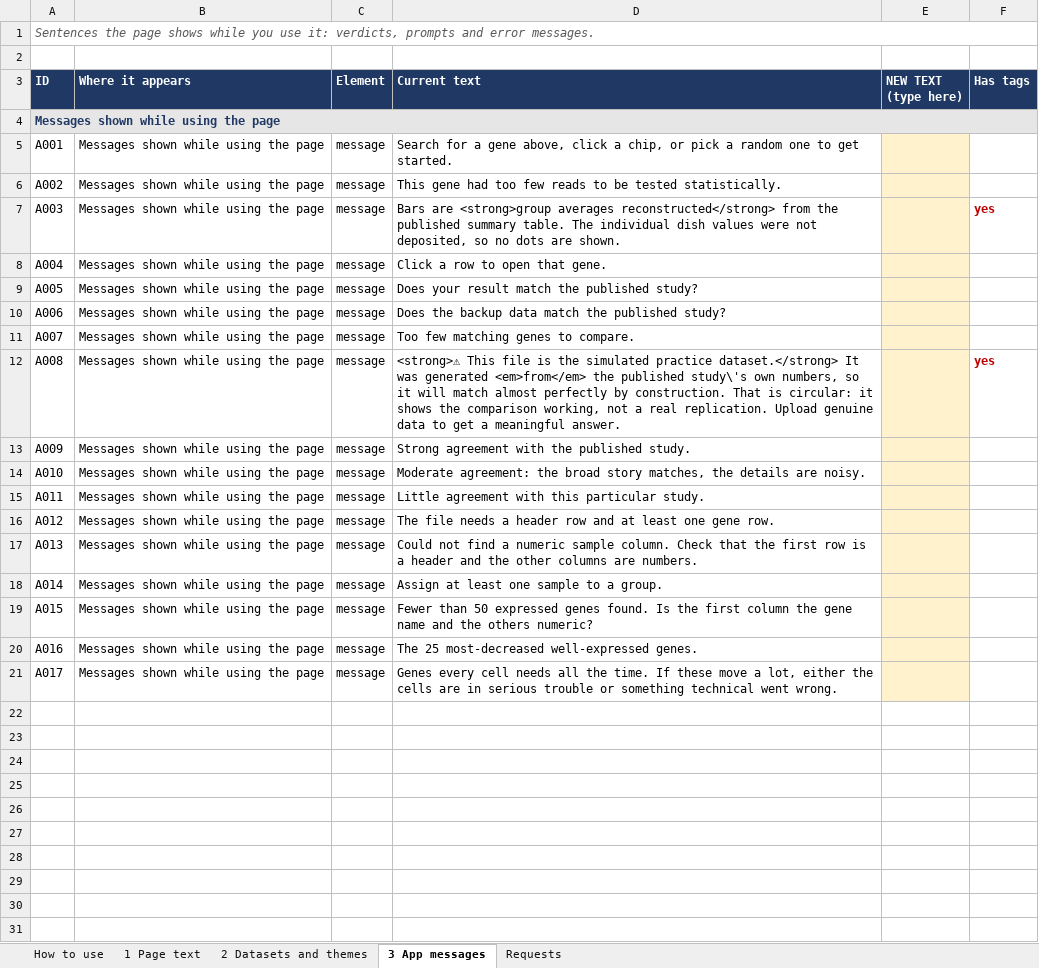
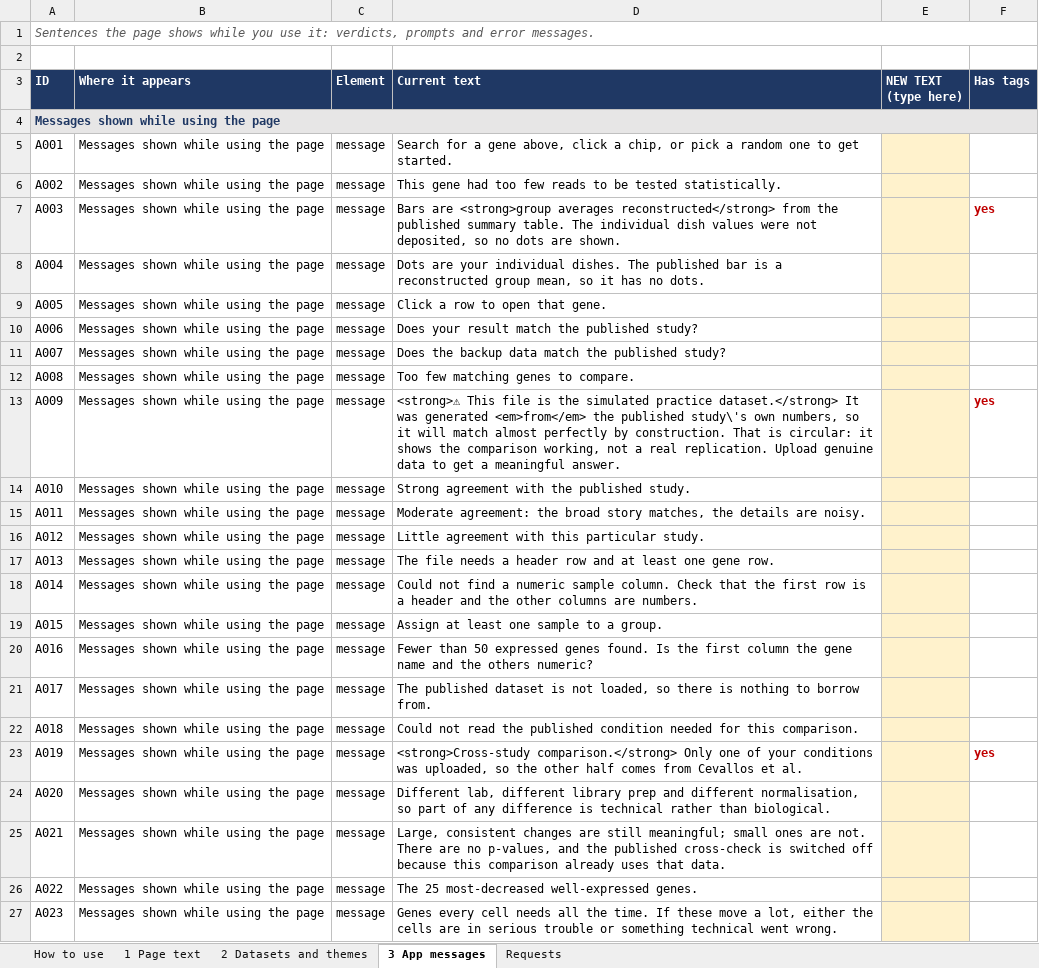
Before and after one commit to johnjacobpeters/cad-gene-explorer, an Excel workbook: editing/CAD_Explorer_text.xlsx, sheet 3 App messages, drawn as a sheet; values as stored, in another font and other column widths than the file's, no borders; the diff names each change by its address in the sheet, - before the commit and + after, or states it on an @@ line.

```diff
--- a/editing/CAD_Explorer_text.xlsx (sheet 3 App messages)
+++ b/editing/CAD_Explorer_text.xlsx (sheet 3 App messages)
-D8 (Current text): Click a row to open that gene.
+D8 (Current text): Dots are your individual dishes. The published bar is a reconstructed group mean, so it has no dots.
-D9 (Current text): Does your result match the published study?
+D9 (Current text): Click a row to open that gene.
-D10 (Current text): Does the backup data match the published study?
+D10 (Current text): Does your result match the published study?
-D11 (Current text): Too few matching genes to compare.
+D11 (Current text): Does the backup data match the published study?
-D12 (Current text): <strong>⚠ This file is the simulated practice dataset.</strong> It was generated <em>from</em> the published study\'s own numbers, so it will match almost perfectly by construction. That is circular: it shows the comparison working, not a real replication. Upload genuine data to get a meaningful answer.
+D12 (Current text): Too few matching genes to compare.
-F12 (Has tags): yes
+F12 (Has tags): (empty)
-D13 (Current text): Strong agreement with the published study.
+D13 (Current text): <strong>⚠ This file is the simulated practice dataset.</strong> It was generated <em>from</em> the published study\'s own numbers, so it will match almost perfectly by construction. That is circular: it shows the comparison working, not a real replication. Upload genuine data to get a meaningful answer.
-F13 (Has tags): (empty)
+F13 (Has tags): yes
-D14 (Current text): Moderate agreement: the broad story matches, the details are noisy.
+D14 (Current text): Strong agreement with the published study.
-D15 (Current text): Little agreement with this particular study.
+D15 (Current text): Moderate agreement: the broad story matches, the details are noisy.
-D16 (Current text): The file needs a header row and at least one gene row.
+D16 (Current text): Little agreement with this particular study.
-D17 (Current text): Could not find a numeric sample column. Check that the first row is a header and the other columns are numbers.
+D17 (Current text): The file needs a header row and at least one gene row.
-D18 (Current text): Assign at least one sample to a group.
+D18 (Current text): Could not find a numeric sample column. Check that the first row is a header and the other columns are numbers.
-D19 (Current text): Fewer than 50 expressed genes found. Is the first column the gene name and the others numeric?
+D19 (Current text): Assign at least one sample to a group.
-D20 (Current text): The 25 most-decreased well-expressed genes.
+D20 (Current text): Fewer than 50 expressed genes found. Is the first column the gene name and the others numeric?
-D21 (Current text): Genes every cell needs all the time. If these move a lot, either the cells are in serious trouble or something technical went wrong.
+D21 (Current text): The published dataset is not loaded, so there is nothing to borrow from.
+row 22: A018 | Messages shown while using the page | message | Could not read the published condition needed for this comparison.
+row 23: A019 | Messages shown while using the page | message | <strong>Cross-study comparison.</strong> Only one of your conditions was uploaded, so the other half comes from Cevallos et al. |  | yes
+row 24: A020 | Messages shown while using the page | message | Different lab, different library prep and different normalisation, so part of any difference is technical rather than biological.
+row 25: A021 | Messages shown while using the page | message | Large, consistent changes are still meaningful; small ones are not. There are no p-values, and the published cross-check is switched off because this comparison already uses that data.
+row 26: A022 | Messages shown while using the page | message | The 25 most-decreased well-expressed genes.
+row 27: A023 | Messages shown while using the page | message | Genes every cell needs all the time. If these move a lot, either the cells are in serious trouble or something technical went wrong.
```
Also changed, not shown: sheet 1 Page text, 3 other files.
